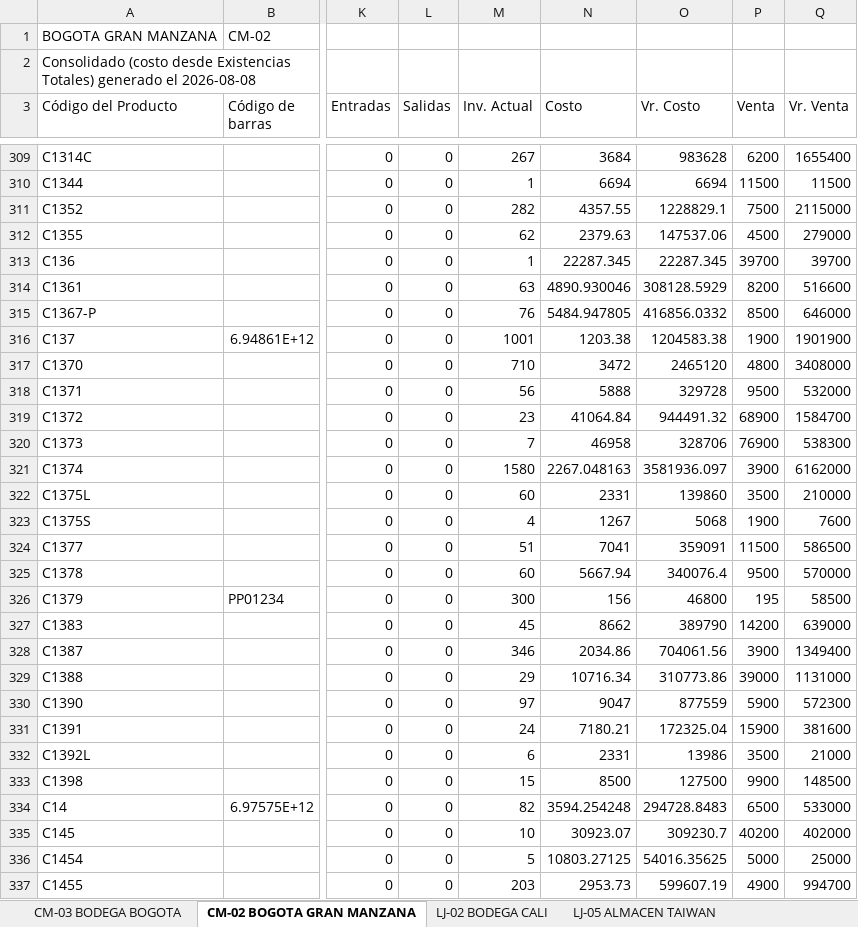
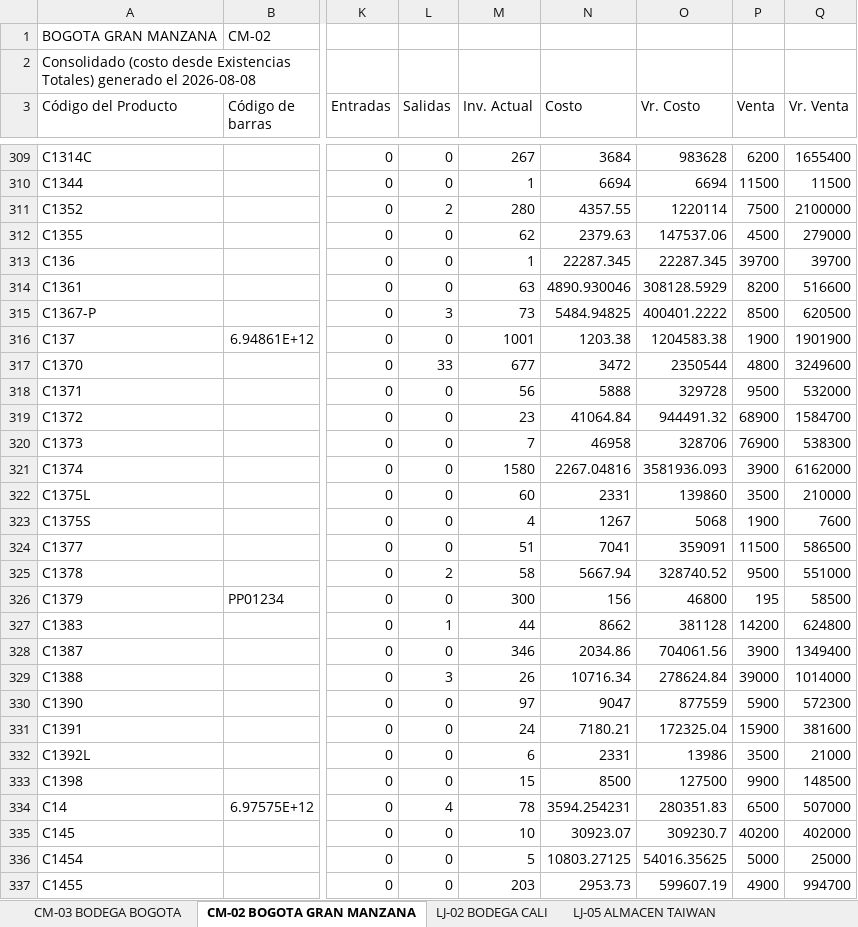
Before and after one commit to jeicardu03/vsummer-dashboard-toys, an Excel workbook: consolidado.xlsx, sheet CM-02 BOGOTA GRAN MANZANA, drawn as a sheet; only a part is shown, gaps mark what is left out; values as stored, in another font and other column widths than the file's, no borders; the diff covers the shown part only; the diff names each change by its address in the sheet, - before the commit and + after, or states it on an @@ line.

Commit message:
Actualizacion diaria del dashboard de inventarios

```diff
--- a/consolidado.xlsx (sheet CM-02 BOGOTA GRAN MANZANA)
+++ b/consolidado.xlsx (sheet CM-02 BOGOTA GRAN MANZANA)
-L311 (Salidas): 0
+L311 (Salidas): 2
-M311 (Inv. Actual): 282
+M311 (Inv. Actual): 280
-O311 (Vr. Costo): 1228829.1
+O311 (Vr. Costo): 1220114
-Q311 (Vr. Venta): 2115000
+Q311 (Vr. Venta): 2100000
-L315 (Salidas): 0
+L315 (Salidas): 3
-M315 (Inv. Actual): 76
+M315 (Inv. Actual): 73
-N315 (Costo): 5484.947805
+N315 (Costo): 5484.94825
-O315 (Vr. Costo): 416856.0332
+O315 (Vr. Costo): 400401.2222
-Q315 (Vr. Venta): 646000
+Q315 (Vr. Venta): 620500
-L317 (Salidas): 0
+L317 (Salidas): 33
-M317 (Inv. Actual): 710
+M317 (Inv. Actual): 677
-O317 (Vr. Costo): 2465120
+O317 (Vr. Costo): 2350544
-Q317 (Vr. Venta): 3408000
+Q317 (Vr. Venta): 3249600
-N321 (Costo): 2267.048163
+N321 (Costo): 2267.04816
-O321 (Vr. Costo): 3581936.097
+O321 (Vr. Costo): 3581936.093
-L325 (Salidas): 0
+L325 (Salidas): 2
-M325 (Inv. Actual): 60
+M325 (Inv. Actual): 58
-O325 (Vr. Costo): 340076.4
+O325 (Vr. Costo): 328740.52
-Q325 (Vr. Venta): 570000
+Q325 (Vr. Venta): 551000
-L327 (Salidas): 0
+L327 (Salidas): 1
-M327 (Inv. Actual): 45
+M327 (Inv. Actual): 44
-O327 (Vr. Costo): 389790
+O327 (Vr. Costo): 381128
-Q327 (Vr. Venta): 639000
+Q327 (Vr. Venta): 624800
-L329 (Salidas): 0
+L329 (Salidas): 3
-M329 (Inv. Actual): 29
+M329 (Inv. Actual): 26
-O329 (Vr. Costo): 310773.86
+O329 (Vr. Costo): 278624.84
-Q329 (Vr. Venta): 1131000
+Q329 (Vr. Venta): 1014000
-L334 (Salidas): 0
+L334 (Salidas): 4
-M334 (Inv. Actual): 82
+M334 (Inv. Actual): 78
-N334 (Costo): 3594.254248
+N334 (Costo): 3594.254231
-O334 (Vr. Costo): 294728.8483
+O334 (Vr. Costo): 280351.83
-Q334 (Vr. Venta): 533000
+Q334 (Vr. Venta): 507000
```
Also changed, not shown: 645 edited cells elsewhere in this sheet, sheet LJ-101 ALMACEN BUCARAMANGA, sheet CM-105 CTG TOP OPEN, sheet 02 LOCAL 32, sheet LJ-05 ALMACEN TAIWAN, sheet LJ-100 BODEGA BUCARAMANGA, sheet 03 BODEGA AUXILIAR 32, 4 more sheets, bodegas/02.xlsx, bodegas/CM-02.xlsx, 12 other files.
